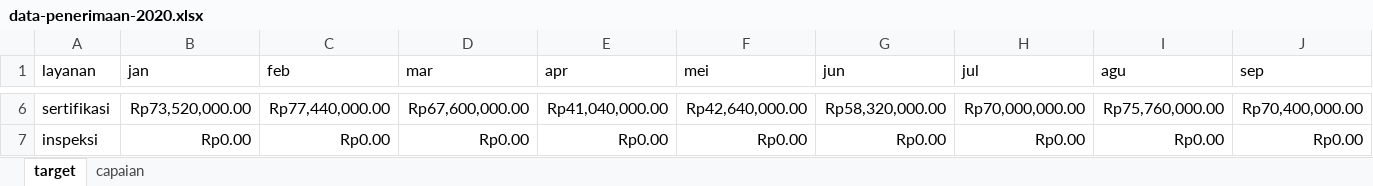
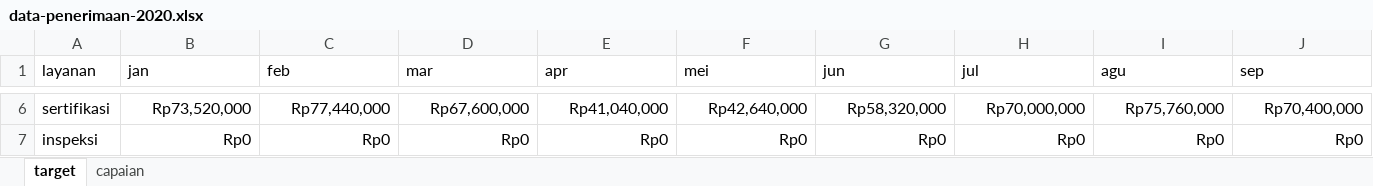
Before and after one commit to burnama/dashboard-blu, an Excel workbook: data-penerimaan-2020.xlsx, sheet target, drawn as a sheet; only a part is shown, gaps mark what is left out; values as stored, in another font and other column widths than the file's, no borders; the diff covers the shown part only; the diff names each change by its address in the sheet, - before the commit and + after, or states it on an @@ line.

```diff
--- a/data-penerimaan-2020.xlsx (sheet target)
+++ b/data-penerimaan-2020.xlsx (sheet target)
-B6 (jan): Rp73,520,000.00
+B6 (jan): Rp73,520,000
-C6 (feb): Rp77,440,000.00
+C6 (feb): Rp77,440,000
-D6 (mar): Rp67,600,000.00
+D6 (mar): Rp67,600,000
-E6 (apr): Rp41,040,000.00
+E6 (apr): Rp41,040,000
-F6 (mei): Rp42,640,000.00
+F6 (mei): Rp42,640,000
-G6 (jun): Rp58,320,000.00
+G6 (jun): Rp58,320,000
-H6 (jul): Rp70,000,000.00
+H6 (jul): Rp70,000,000
-I6 (agu): Rp75,760,000.00
+I6 (agu): Rp75,760,000
-J6 (sep): Rp70,400,000.00
+J6 (sep): Rp70,400,000
-B7 (jan): Rp0.00
+B7 (jan): Rp0
-C7 (feb): Rp0.00
+C7 (feb): Rp0
-D7 (mar): Rp0.00
+D7 (mar): Rp0
-E7 (apr): Rp0.00
+E7 (apr): Rp0
-F7 (mei): Rp0.00
+F7 (mei): Rp0
-G7 (jun): Rp0.00
+G7 (jun): Rp0
-H7 (jul): Rp0.00
+H7 (jul): Rp0
-I7 (agu): Rp0.00
+I7 (agu): Rp0
-J7 (sep): Rp0.00
+J7 (sep): Rp0
```
Also changed, not shown: 150 edited cells elsewhere in this sheet, sheet capaian, data-penerimaan-2025.xlsx, 1 other file.
